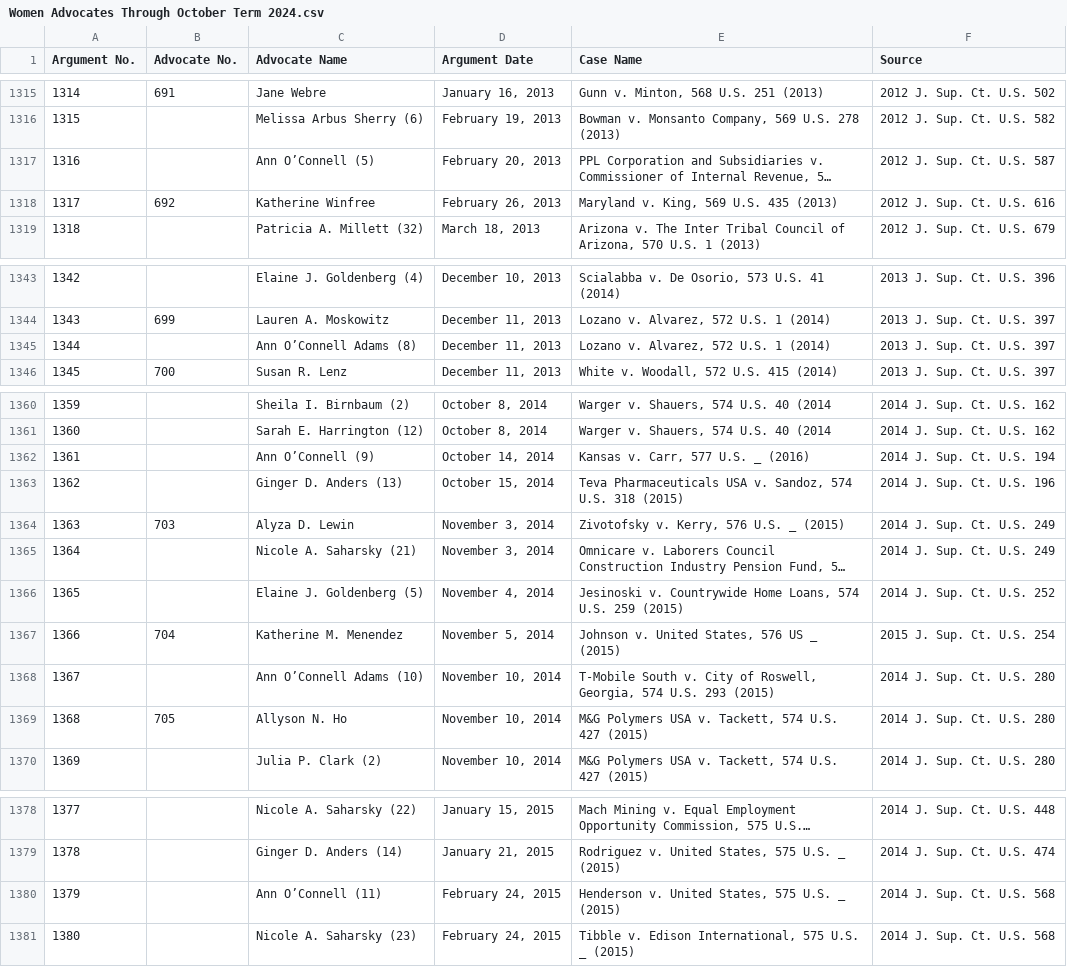
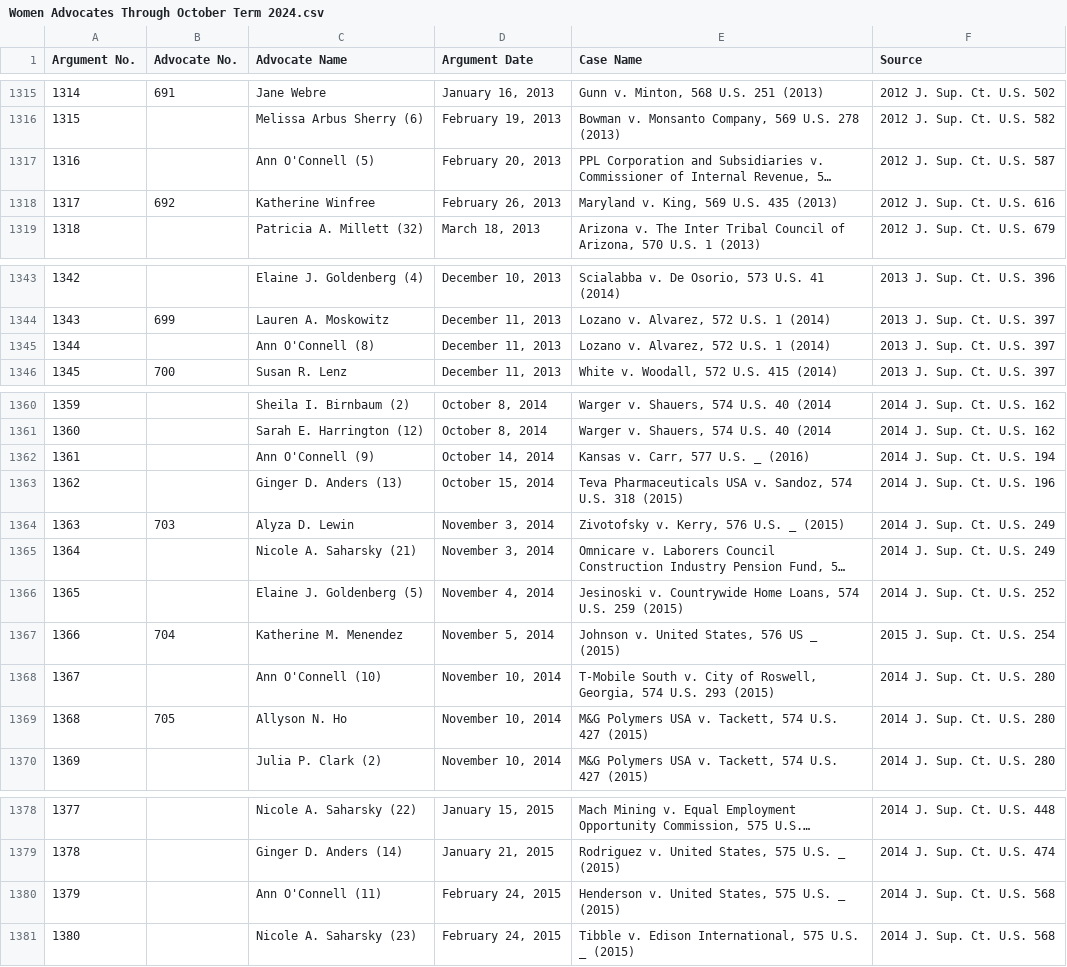
Before and after one commit to jeffpar/argument-aloud, a CSV file: data/courts/ussc/Women Advocates Through October Term 2024.csv, drawn as a sheet; only a part is shown, gaps mark what is left out; long unchanged cells end in …; the diff covers the shown part only; the diff names each change by its address in the sheet, - before the commit and + after, or states it on an @@ line.

Commit message:
Assorted women advocate corrections

```diff
--- a/data/courts/ussc/Women Advocates Through October Term 2024.csv
+++ b/data/courts/ussc/Women Advocates Through October Term 2024.csv
-C1317 (Advocate Name): Ann O’Connell (5)
+C1317 (Advocate Name): Ann O'Connell (5)
-C1345 (Advocate Name): Ann O’Connell Adams (8)
+C1345 (Advocate Name): Ann O'Connell (8)
-C1362 (Advocate Name): Ann O’Connell (9)
+C1362 (Advocate Name): Ann O'Connell (9)
-C1368 (Advocate Name): Ann O’Connell Adams (10)
+C1368 (Advocate Name): Ann O'Connell (10)
-C1380 (Advocate Name): Ann O’Connell (11)
+C1380 (Advocate Name): Ann O'Connell (11)
```
Also changed, not shown: 22 edited cells elsewhere in this file, 12 other files.
